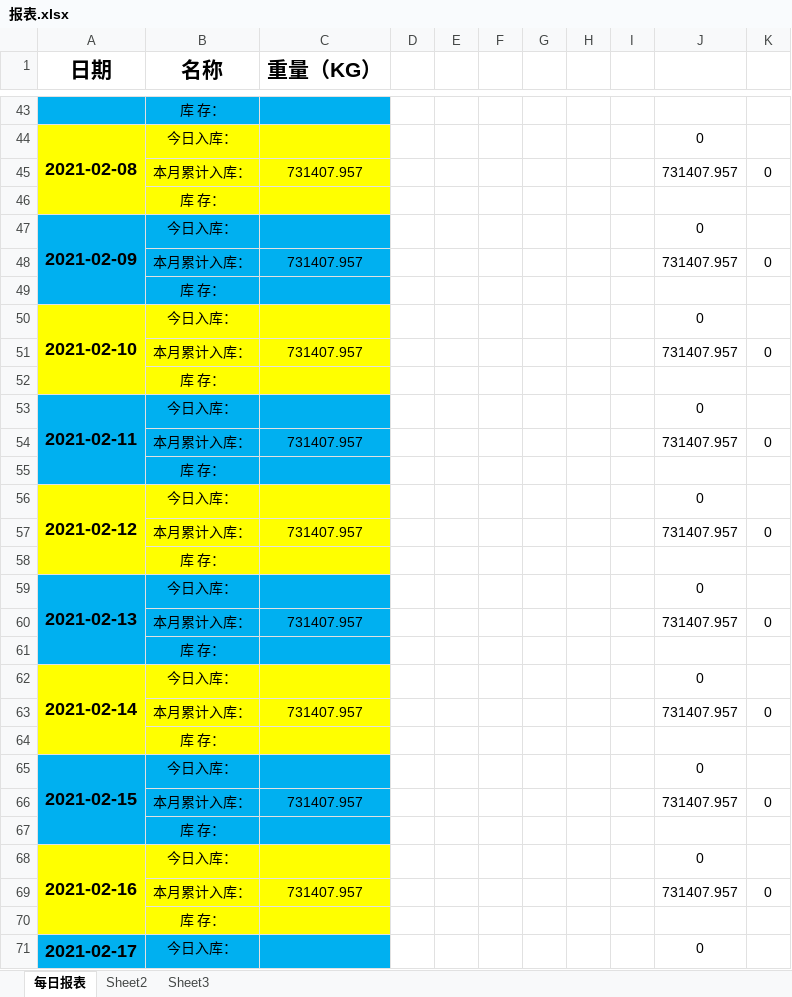
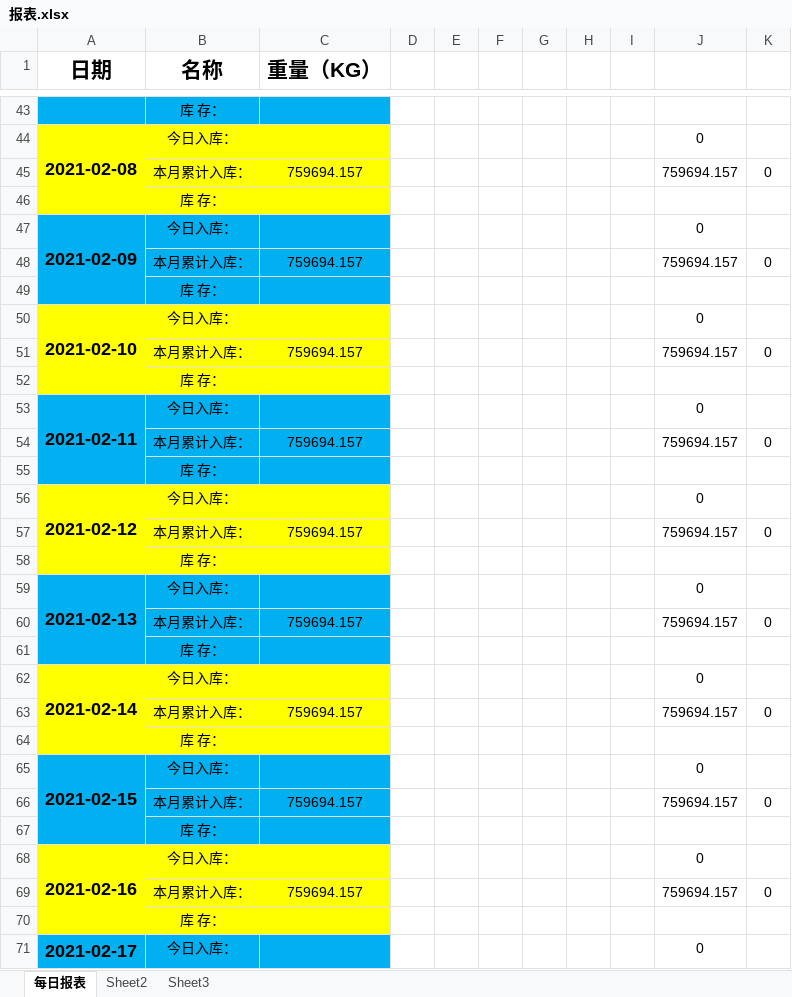
Before and after one commit to LuJZ1402/Upan, an Excel workbook: 报表.xlsx, sheet 每日报表, drawn as a sheet; only a part is shown, gaps mark what is left out; values as stored, in another font and other column widths than the file's, no borders; the diff covers the shown part only; the diff names each change by its address in the sheet, - before the commit and + after, or states it on an @@ line.

```diff
--- a/报表.xlsx (sheet 每日报表)
+++ b/报表.xlsx (sheet 每日报表)
-C45 (重量（KG）): 731407.957
+C45 (重量（KG）): 759694.157
-J45: 731407.957
+J45: 759694.157
-C48 (重量（KG）): 731407.957
+C48 (重量（KG）): 759694.157
-J48: 731407.957
+J48: 759694.157
-C51 (重量（KG）): 731407.957
+C51 (重量（KG）): 759694.157
-J51: 731407.957
+J51: 759694.157
-C54 (重量（KG）): 731407.957
+C54 (重量（KG）): 759694.157
-J54: 731407.957
+J54: 759694.157
-C57 (重量（KG）): 731407.957
+C57 (重量（KG）): 759694.157
-J57: 731407.957
+J57: 759694.157
-C60 (重量（KG）): 731407.957
+C60 (重量（KG）): 759694.157
-J60: 731407.957
+J60: 759694.157
-C63 (重量（KG）): 731407.957
+C63 (重量（KG）): 759694.157
-J63: 731407.957
+J63: 759694.157
-C66 (重量（KG）): 731407.957
+C66 (重量（KG）): 759694.157
-J66: 731407.957
+J66: 759694.157
-C69 (重量（KG）): 731407.957
+C69 (重量（KG）): 759694.157
-J69: 731407.957
+J69: 759694.157
```
Also changed, not shown: 1 added row, 1 removed row, 63 edited cells and cell formats elsewhere in this sheet.
